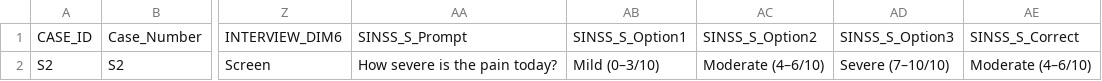
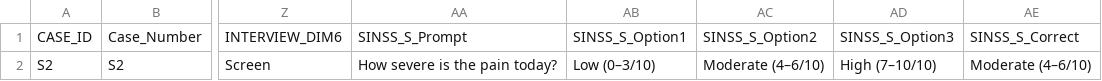
Before and after one commit to kjacoWDE/PTAWixCase_2, a CSV file: SINSS_Case_Template.csv, drawn as a sheet; only a part is shown, gaps mark what is left out; the diff names each change by its address in the sheet, - before the commit and + after, or states it on an @@ line.

Commit message:
Fix Severity scale to use Low instead of Mild

```diff
--- a/SINSS_Case_Template.csv
+++ b/SINSS_Case_Template.csv
-AB2: Mild (0–3/10)
+AB2: Low (0–3/10)
-AD2: Severe (7–10/10)
+AD2: High (7–10/10)
```
